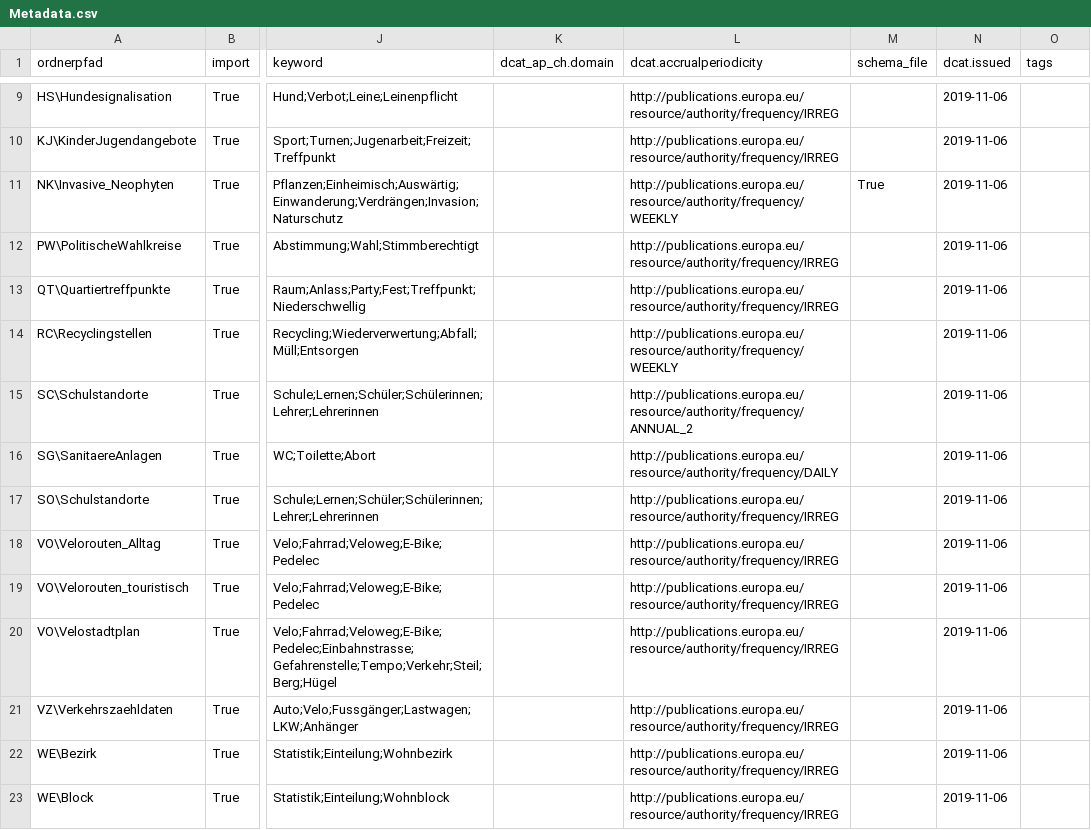
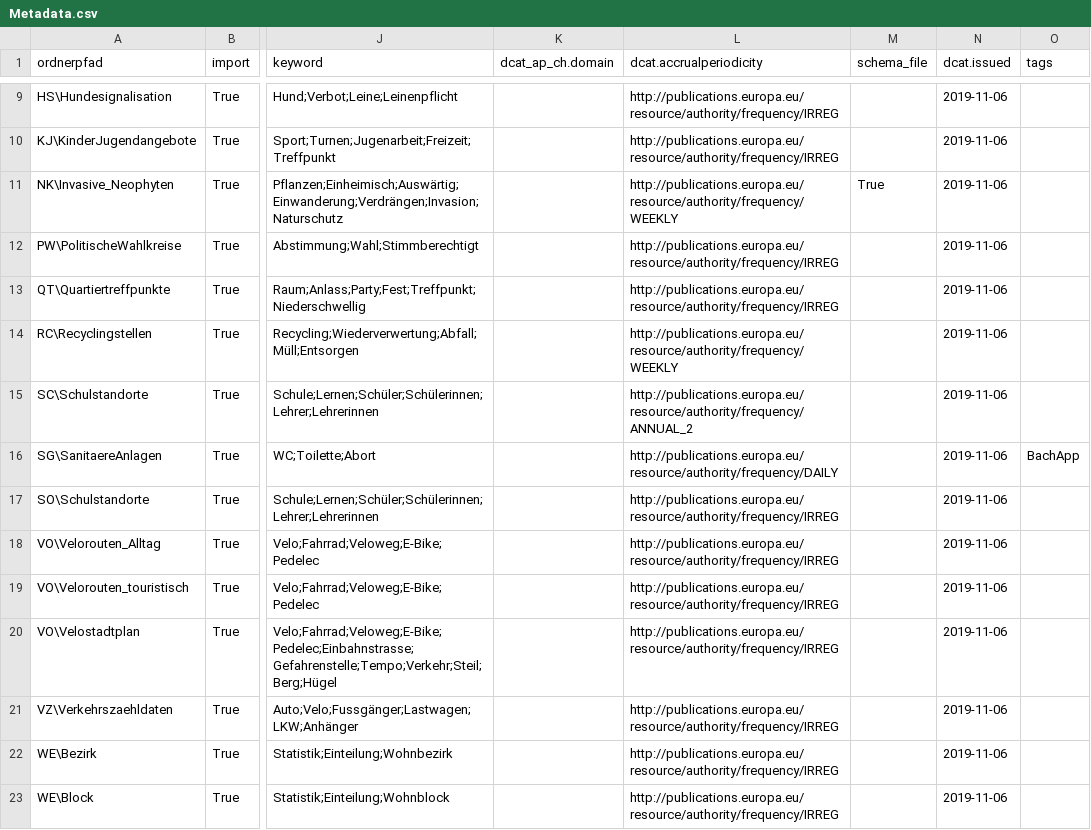
Before and after one commit to opendatabs/data-processing, a CSV file: gva_geodatenshop/Metadata.csv, drawn as a sheet; only a part is shown, gaps mark what is left out; the diff names each change by its address in the sheet, - before the commit and + after, or states it on an @@ line.

Commit message:
Add tag BachApp

```diff
--- a/gva_geodatenshop/Metadata.csv
+++ b/gva_geodatenshop/Metadata.csv
-O16 (tags): (empty)
+O16 (tags): BachApp
```
